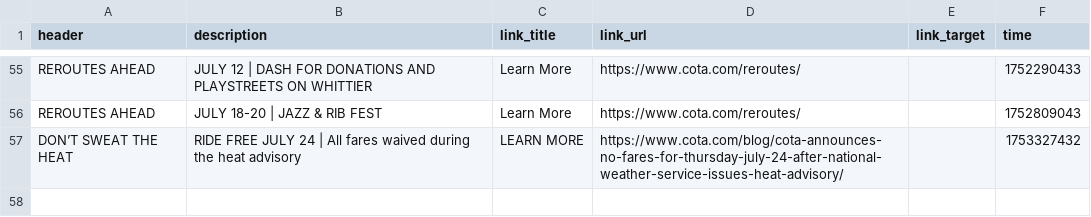
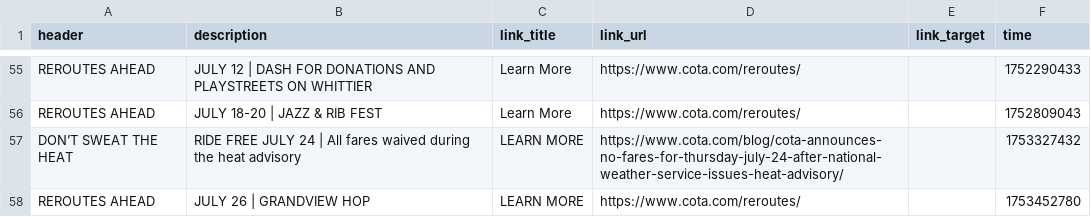
Before and after one commit to benlk/cota-reroute-pdf-rss, a CSV file: alerts-log.csv, drawn as a sheet; only a part is shown, gaps mark what is left out; the diff names each change by its address in the sheet, - before the commit and + after, or states it on an @@ line.

```diff
--- a/alerts-log.csv
+++ b/alerts-log.csv
+row 58: REROUTES AHEAD | JULY 26 | GRANDVIEW HOP | LEARN MORE | https://www.cota.com/reroutes/ |  | 1753452780
```
Also changed, not shown: 1 other file.
